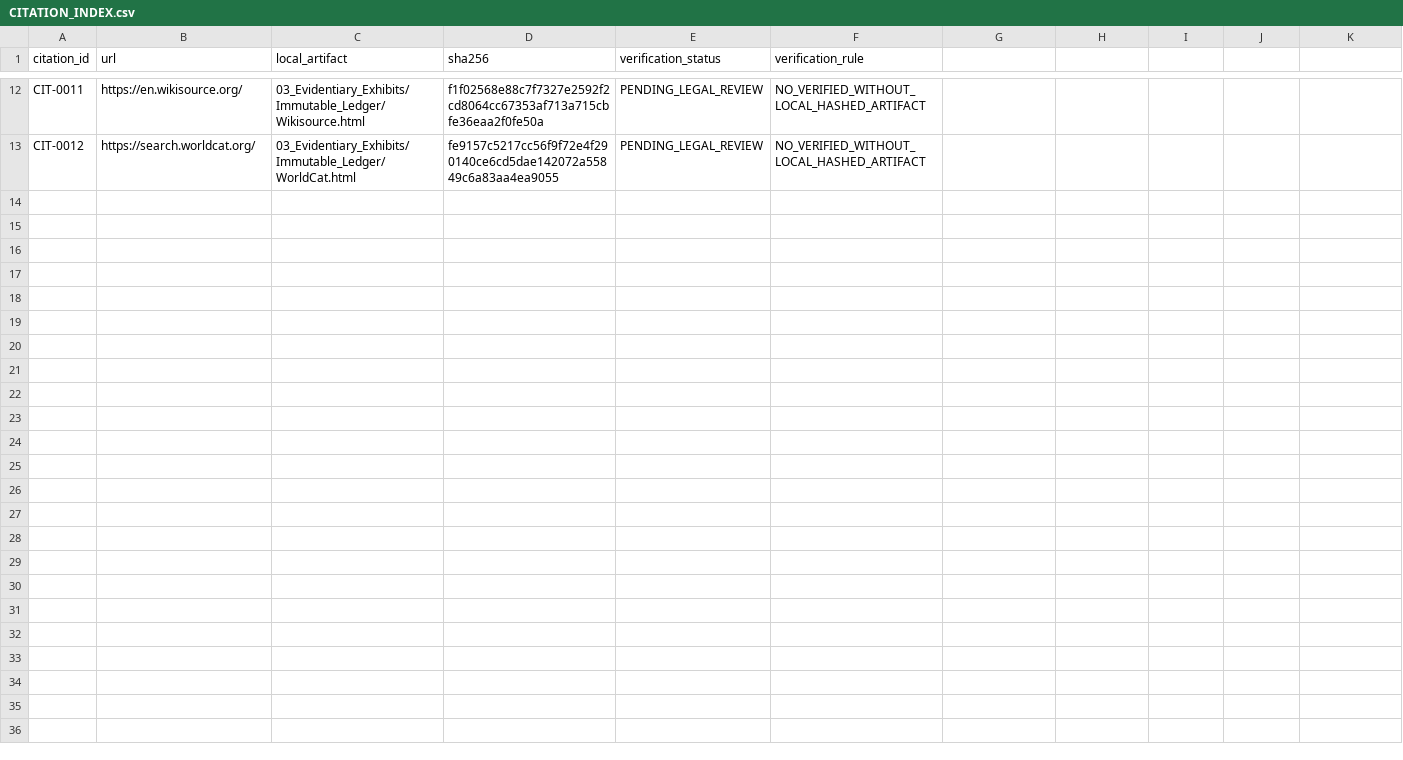
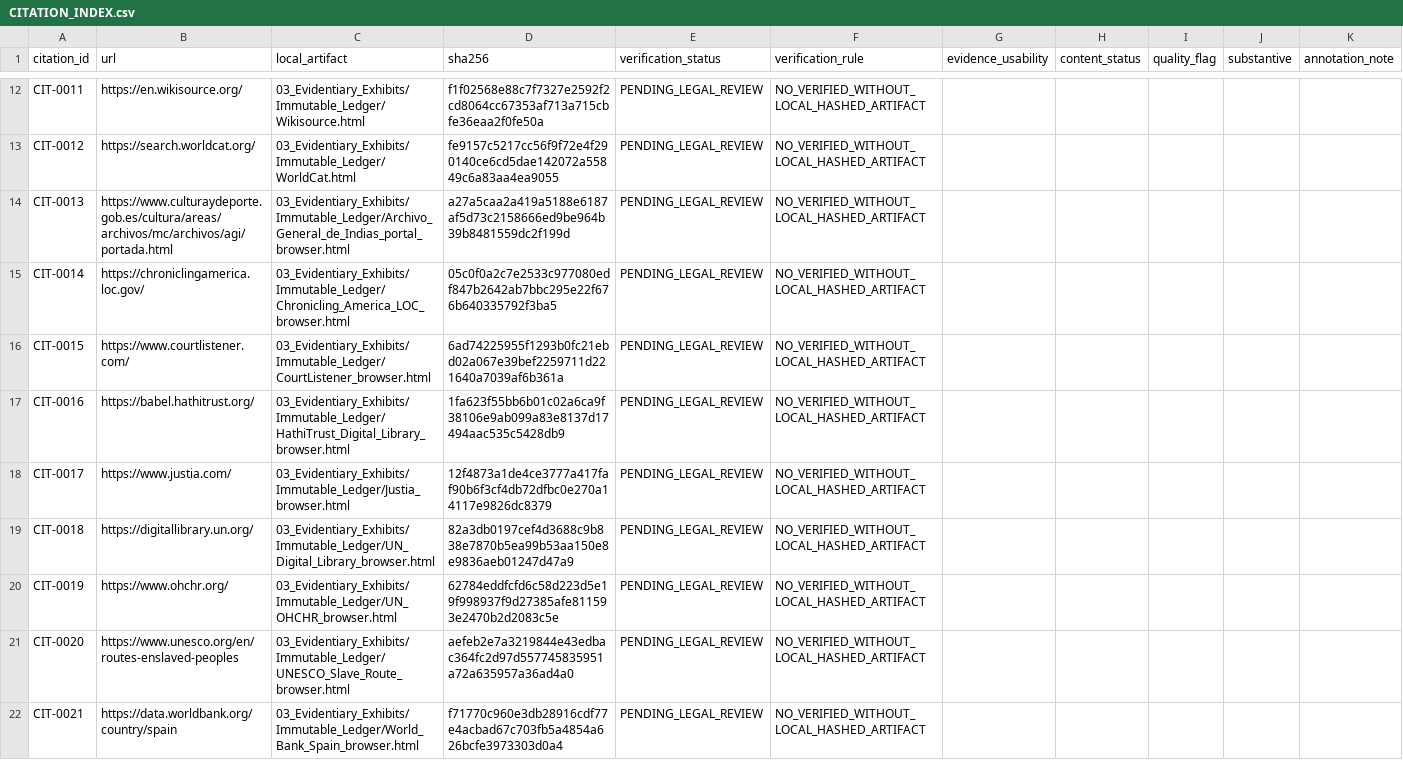
Before and after one commit to GlobalRestitutionAlliance/african-american-es-reparations-master-litigation, a CSV file: 03_Evidentiary_Exhibits/CITATION_INDEX.csv, drawn as a sheet; only a part is shown, gaps mark what is left out; the diff names each change by its address in the sheet, - before the commit and + after, or states it on an @@ line.

Commit message:
REVERT-UNDO: restore pre-revert content after all-repo placeholder revert

```diff
--- a/03_Evidentiary_Exhibits/CITATION_INDEX.csv
+++ b/03_Evidentiary_Exhibits/CITATION_INDEX.csv
-G1: (empty)
+G1: evidence_usability
-H1: (empty)
+H1: content_status
-I1: (empty)
+I1: quality_flag
-J1: (empty)
+J1: substantive
-K1: (empty)
+K1: annotation_note
+row 14: CIT-0013 | https://www.culturaydeporte.gob.es/cultura/areas/archivos/mc/archivos/agi/portada.html | 03_Evidentiary_Exhibits/Immutable_Ledger/Archivo_General_de_Indias_portal_browser.html | a27a5caa2a419a5188e6187af5d73c2158666ed9be964b39b8481559dc2f199d | PENDING_LEGAL_REVIEW | NO_VERIFIED_WITHOUT_LOCAL_HASHED_ARTIFACT
+row 15: CIT-0014 | https://chroniclingamerica.loc.gov/ | 03_Evidentiary_Exhibits/Immutable_Ledger/Chronicling_America_LOC_browser.html | 05c0f0a2c7e2533c977080edf847b2642ab7bbc295e22f676b640335792f3ba5 | PENDING_LEGAL_REVIEW | NO_VERIFIED_WITHOUT_LOCAL_HASHED_ARTIFACT
+row 16: CIT-0015 | https://www.courtlistener.com/ | 03_Evidentiary_Exhibits/Immutable_Ledger/CourtListener_browser.html | 6ad74225955f1293b0fc21ebd02a067e39bef2259711d221640a7039af6b361a | PENDING_LEGAL_REVIEW | NO_VERIFIED_WITHOUT_LOCAL_HASHED_ARTIFACT
+row 17: CIT-0016 | https://babel.hathitrust.org/ | 03_Evidentiary_Exhibits/Immutable_Ledger/HathiTrust_Digital_Library_browser.html | 1fa623f55bb6b01c02a6ca9f38106e9ab099a83e8137d17494aac535c5428db9 | PENDING_LEGAL_REVIEW | NO_VERIFIED_WITHOUT_LOCAL_HASHED_ARTIFACT
+row 18: CIT-0017 | https://www.justia.com/ | 03_Evidentiary_Exhibits/Immutable_Ledger/Justia_browser.html | 12f4873a1de4ce3777a417faf90b6f3cf4db72dfbc0e270a14117e9826dc8379 | PENDING_LEGAL_REVIEW | NO_VERIFIED_WITHOUT_LOCAL_HASHED_ARTIFACT
+row 19: CIT-0018 | https://digitallibrary.un.org/ | 03_Evidentiary_Exhibits/Immutable_Ledger/UN_Digital_Library_browser.html | 82a3db0197cef4d3688c9b838e7870b5ea99b53aa150e8e9836aeb01247d47a9 | PENDING_LEGAL_REVIEW | NO_VERIFIED_WITHOUT_LOCAL_HASHED_ARTIFACT
+row 20: CIT-0019 | https://www.ohchr.org/ | 03_Evidentiary_Exhibits/Immutable_Ledger/UN_OHCHR_browser.html | 62784eddfcfd6c58d223d5e19f998937f9d27385afe811593e2470b2d2083c5e | PENDING_LEGAL_REVIEW | NO_VERIFIED_WITHOUT_LOCAL_HASHED_ARTIFACT
+row 21: CIT-0020 | https://www.unesco.org/en/routes-enslaved-peoples | 03_Evidentiary_Exhibits/Immutable_Ledger/UNESCO_Slave_Route_browser.html | aefeb2e7a3219844e43edbac364fc2d97d557745835951a72a635957a36ad4a0 | PENDING_LEGAL_REVIEW | NO_VERIFIED_WITHOUT_LOCAL_HASHED_ARTIFACT
+row 22: CIT-0021 | https://data.worldbank.org/country/spain | 03_Evidentiary_Exhibits/Immutable_Ledger/World_Bank_Spain_browser.html | f71770c960e3db28916cdf77e4acbad67c703fb5a4854a626bcfe3973303d0a4 | PENDING_LEGAL_REVIEW | NO_VERIFIED_WITHOUT_LOCAL_HASHED_ARTIFACT
```
Also changed, not shown: 13 other files.
